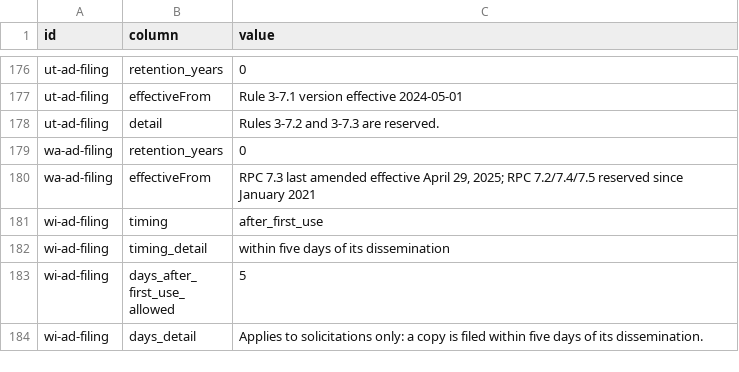
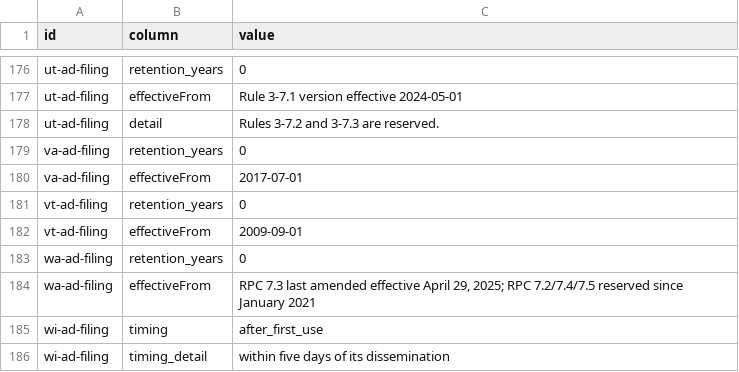
Before and after one commit to ops864/legal-marketing-data, a CSV file: data/filing/filing-values.csv, drawn as a sheet; only a part is shown, gaps mark what is left out; the shorter side is filled out with more unchanged rows; the diff names each change by its address in the sheet, - before the commit and + after, or states it on an @@ line.

```diff
--- a/data/filing/filing-values.csv
+++ b/data/filing/filing-values.csv
+row 179: va-ad-filing | retention_years | 0
+row 180: va-ad-filing | effectiveFrom | 2017-07-01
+row 181: vt-ad-filing | retention_years | 0
+row 182: vt-ad-filing | effectiveFrom | 2009-09-01
```
Also changed, not shown: data/crosswalks/crosswalks-values.csv, data/filing/filing.csv, 34 other files.
